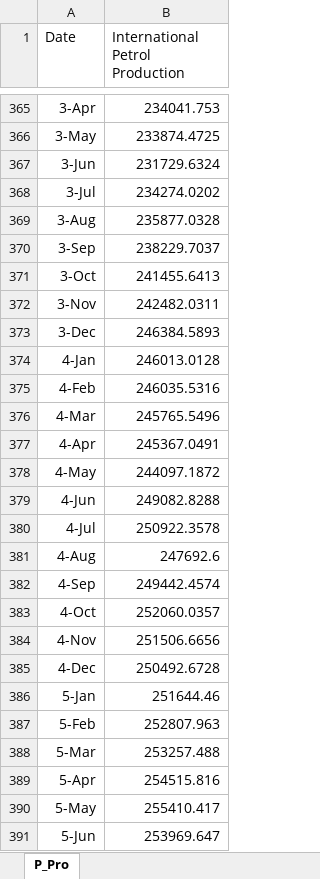
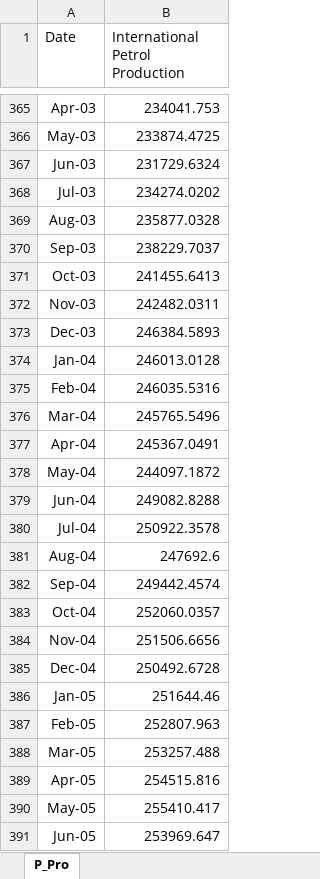
Before and after one commit to hakbrk/Project_3, an Excel workbook: han/P_Pro.xlsx, sheet P_Pro, drawn as a sheet; only a part is shown, gaps mark what is left out; values as stored, in another font and other column widths than the file's, no borders; the diff covers the shown part only; the diff names each change by its address in the sheet, - before the commit and + after, or states it on an @@ line.

```diff
--- a/han/P_Pro.xlsx (sheet P_Pro)
+++ b/han/P_Pro.xlsx (sheet P_Pro)
-A365 (Date): 3-Apr
+A365 (Date): Apr-03
-A366 (Date): 3-May
+A366 (Date): May-03
-A367 (Date): 3-Jun
+A367 (Date): Jun-03
-A368 (Date): 3-Jul
+A368 (Date): Jul-03
-A369 (Date): 3-Aug
+A369 (Date): Aug-03
-A370 (Date): 3-Sep
+A370 (Date): Sep-03
-A371 (Date): 3-Oct
+A371 (Date): Oct-03
-A372 (Date): 3-Nov
+A372 (Date): Nov-03
-A373 (Date): 3-Dec
+A373 (Date): Dec-03
-A374 (Date): 4-Jan
+A374 (Date): Jan-04
-A375 (Date): 4-Feb
+A375 (Date): Feb-04
-A376 (Date): 4-Mar
+A376 (Date): Mar-04
-A377 (Date): 4-Apr
+A377 (Date): Apr-04
-A378 (Date): 4-May
+A378 (Date): May-04
-A379 (Date): 4-Jun
+A379 (Date): Jun-04
-A380 (Date): 4-Jul
+A380 (Date): Jul-04
-A381 (Date): 4-Aug
+A381 (Date): Aug-04
-A382 (Date): 4-Sep
+A382 (Date): Sep-04
-A383 (Date): 4-Oct
+A383 (Date): Oct-04
-A384 (Date): 4-Nov
+A384 (Date): Nov-04
-A385 (Date): 4-Dec
+A385 (Date): Dec-04
-A386 (Date): 5-Jan
+A386 (Date): Jan-05
-A387 (Date): 5-Feb
+A387 (Date): Feb-05
-A388 (Date): 5-Mar
+A388 (Date): Mar-05
-A389 (Date): 5-Apr
+A389 (Date): Apr-05
-A390 (Date): 5-May
+A390 (Date): May-05
-A391 (Date): 5-Jun
+A391 (Date): Jun-05
```
Also changed, not shown: 196 edited cells elsewhere in this sheet, han/P_Comp.xlsx, han/wp.xlsx, 10 other files.
